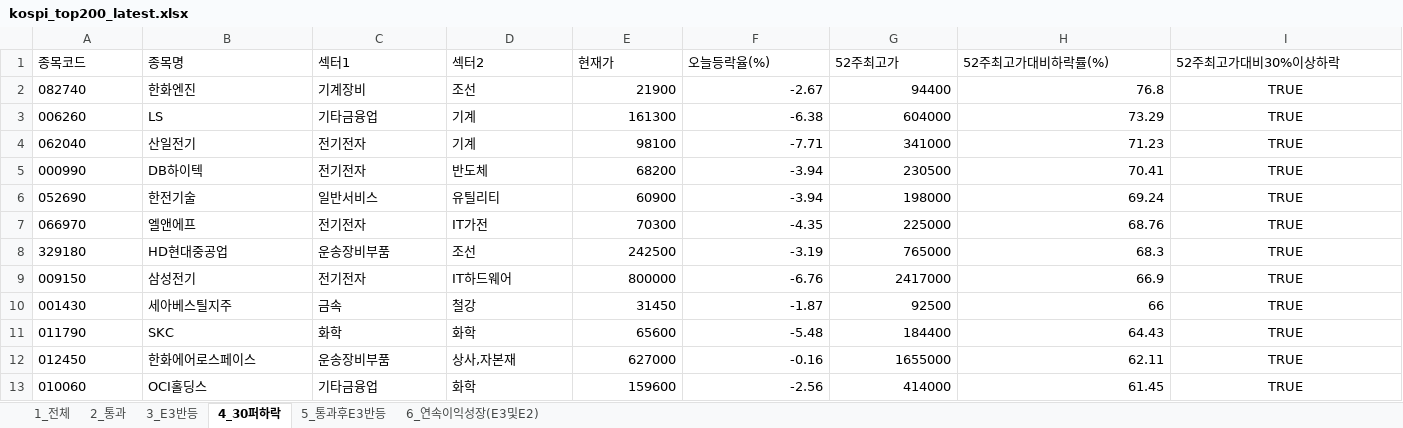
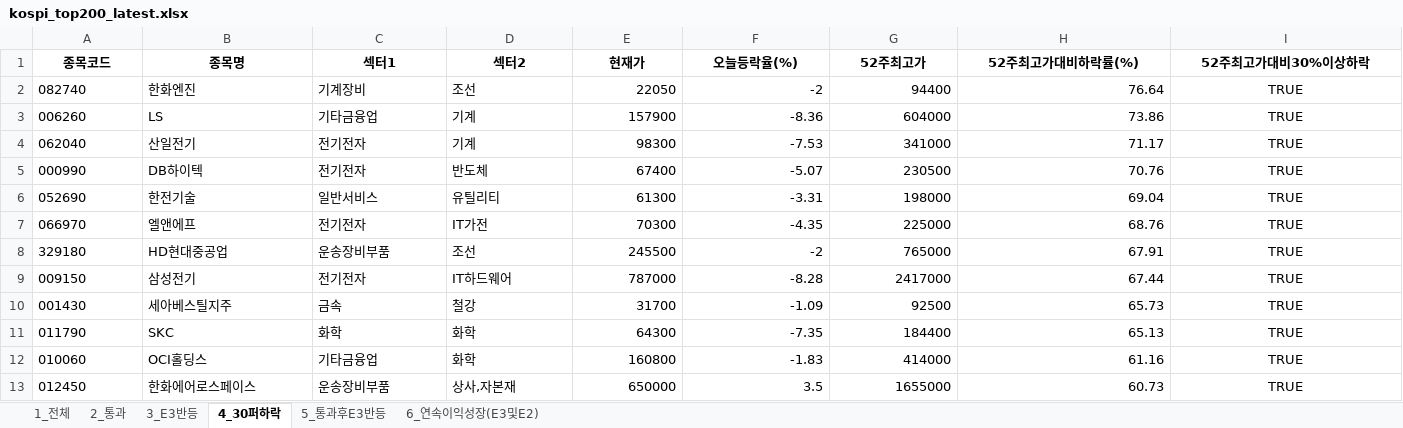
Before and after one commit to rotaerc/Stock-Screener, an Excel workbook: kospi_top200_latest.xlsx, sheet 4_30퍼하락, drawn as a sheet; only a part is shown; values as stored, in another font and other column widths than the file's, no borders; removed rows and columns are numbered as before the commit, all else as after; rows hold the shown columns only; the diff covers the shown part only; the diff names each change by its address in the sheet, - before the commit and + after, or states it on an @@ line.

```diff
--- a/kospi_top200_latest.xlsx (sheet 4_30퍼하락)
+++ b/kospi_top200_latest.xlsx (sheet 4_30퍼하락)
@@ A1:I1 bold: off → on, alignment: left → center @@
-E2 (현재가): 21900
+E2 (현재가): 22050
-F2 (오늘등락율(%)): -2.67
+F2 (오늘등락율(%)): -2
-H2 (52주최고가대비하락률(%)): 76.8
+H2 (52주최고가대비하락률(%)): 76.64
-E3 (현재가): 161300
+E3 (현재가): 157900
-F3 (오늘등락율(%)): -6.38
+F3 (오늘등락율(%)): -8.36
-H3 (52주최고가대비하락률(%)): 73.29
+H3 (52주최고가대비하락률(%)): 73.86
-E4 (현재가): 98100
+E4 (현재가): 98300
-F4 (오늘등락율(%)): -7.71
+F4 (오늘등락율(%)): -7.53
-H4 (52주최고가대비하락률(%)): 71.23
+H4 (52주최고가대비하락률(%)): 71.17
-E5 (현재가): 68200
+E5 (현재가): 67400
-F5 (오늘등락율(%)): -3.94
+F5 (오늘등락율(%)): -5.07
-H5 (52주최고가대비하락률(%)): 70.41
+H5 (52주최고가대비하락률(%)): 70.76
-E6 (현재가): 60900
+E6 (현재가): 61300
-F6 (오늘등락율(%)): -3.94
+F6 (오늘등락율(%)): -3.31
-H6 (52주최고가대비하락률(%)): 69.24
+H6 (52주최고가대비하락률(%)): 69.04
-E8 (현재가): 242500
+E8 (현재가): 245500
-F8 (오늘등락율(%)): -3.19
+F8 (오늘등락율(%)): -2
-H8 (52주최고가대비하락률(%)): 68.3
+H8 (52주최고가대비하락률(%)): 67.91
-E9 (현재가): 800000
+E9 (현재가): 787000
-F9 (오늘등락율(%)): -6.76
+F9 (오늘등락율(%)): -8.28
-H9 (52주최고가대비하락률(%)): 66.9
+H9 (52주최고가대비하락률(%)): 67.44
-E10 (현재가): 31450
+E10 (현재가): 31700
-F10 (오늘등락율(%)): -1.87
+F10 (오늘등락율(%)): -1.09
-H10 (52주최고가대비하락률(%)): 66
+H10 (52주최고가대비하락률(%)): 65.73
-E11 (현재가): 65600
+E11 (현재가): 64300
-F11 (오늘등락율(%)): -5.48
+F11 (오늘등락율(%)): -7.35
-H11 (52주최고가대비하락률(%)): 64.43
+H11 (52주최고가대비하락률(%)): 65.13
-row 12: 012450 | 한화에어로스페이스 | 운송장비부품 | 상사,자본재 | 627000 | -0.16 | 1655000 | 62.11 | TRUE
-E12 (현재가): 159600
+E12 (현재가): 160800
-F12 (오늘등락율(%)): -2.56
+F12 (오늘등락율(%)): -1.83
-H12 (52주최고가대비하락률(%)): 61.45
+H12 (52주최고가대비하락률(%)): 61.16
+row 13: 012450 | 한화에어로스페이스 | 운송장비부품 | 상사,자본재 | 650000 | 3.5 | 1655000 | 60.73 | TRUE
```
Also changed, not shown: 1 added row, 2 removed rows, 42 edited cells and cell formats elsewhere in this sheet, sheet 1_전체, sheet 6_연속이익성장(E3및E2), sheet 2_통과, sheet 3_E3반등, sheet 5_통과후E3반등, hidden cells, kosdaq_top200_latest.xlsx, 1 other file.
